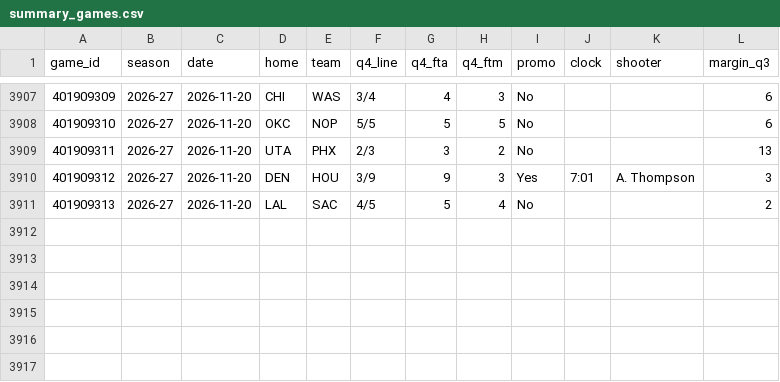
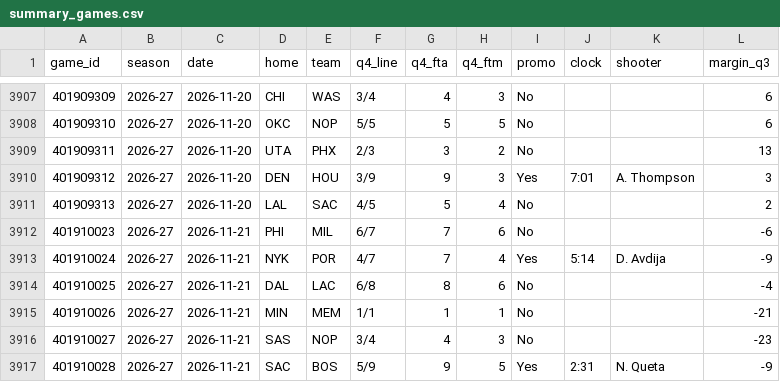
Before and after one commit to vchen007/vchen007.github.io, a CSV file: nba-ft-promo/data/summary_games.csv, drawn as a sheet; only a part is shown, gaps mark what is left out; the diff names each change by its address in the sheet, - before the commit and + after, or states it on an @@ line.

```diff
--- a/nba-ft-promo/data/summary_games.csv
+++ b/nba-ft-promo/data/summary_games.csv
+row 3912: 401910023 | 2026-27 | 2026-11-21 | PHI | MIL | 6/7 | 7 | 6 | No |  |  | -6
+row 3913: 401910024 | 2026-27 | 2026-11-21 | NYK | POR | 4/7 | 7 | 4 | Yes | 5:14 | D. Avdija | -9
+row 3914: 401910025 | 2026-27 | 2026-11-21 | DAL | LAC | 6/8 | 8 | 6 | No |  |  | -4
+row 3915: 401910026 | 2026-27 | 2026-11-21 | MIN | MEM | 1/1 | 1 | 1 | No |  |  | -21
+row 3916: 401910027 | 2026-27 | 2026-11-21 | SAS | NOP | 3/4 | 4 | 3 | No |  |  | -23
+row 3917: 401910028 | 2026-27 | 2026-11-21 | SAC | BOS | 5/9 | 9 | 5 | Yes | 2:31 | N. Queta | -9
```
Also changed, not shown: nba-ft-promo/data/games.csv, nba-ft-promo/data/player_seasons.csv, 16 other files.
